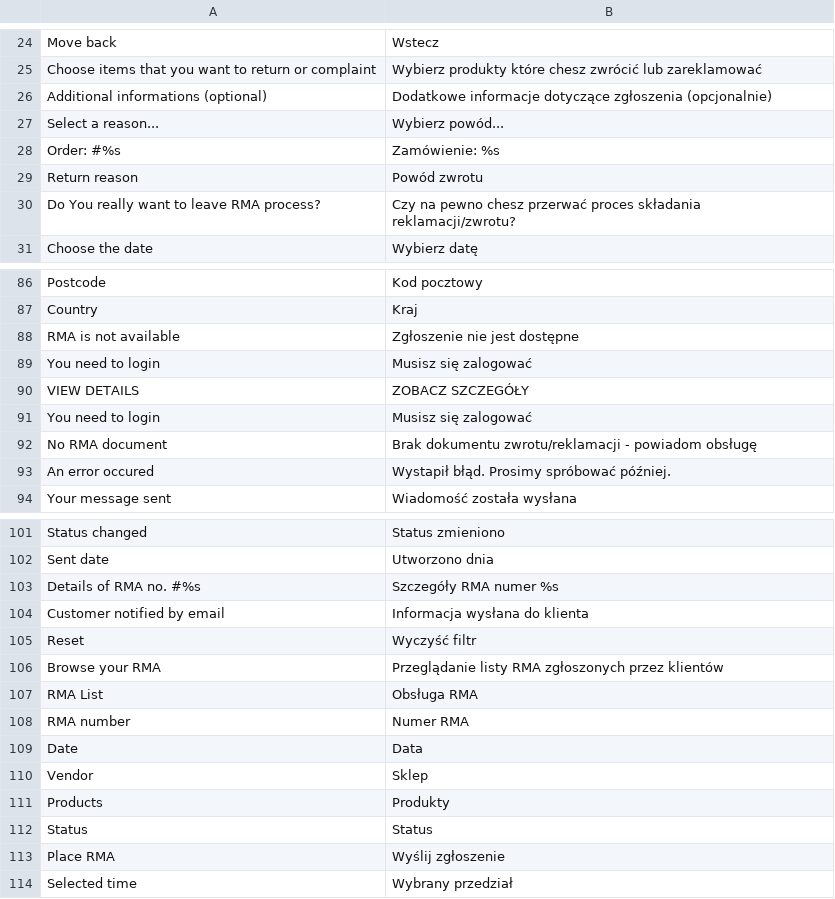
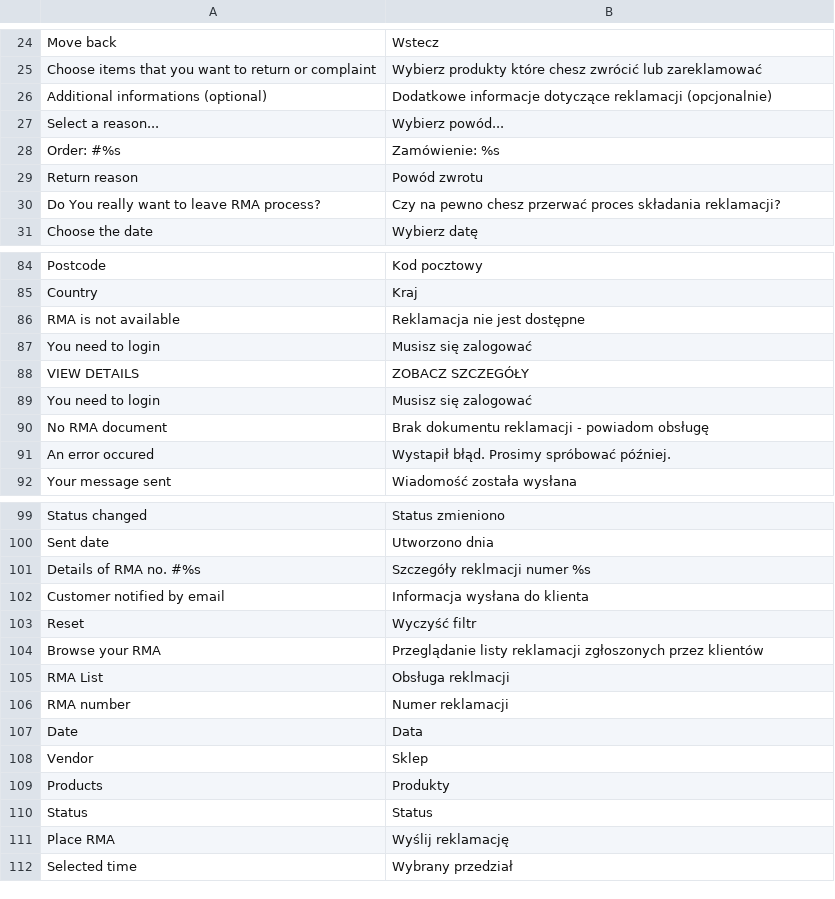
Before and after one commit to stanislawantoniak/maax, a CSV file: app/locale/pl_PL/Zolago_Rma.csv, drawn as a sheet; only a part is shown, gaps mark what is left out; the diff covers the shown part only.

```diff
--- a/app/locale/pl_PL/Zolago_Rma.csv
+++ b/app/locale/pl_PL/Zolago_Rma.csv
@@ -25,3 +25,3 @@
 "Choose items that you want to return or complaint", "Wybierz produkty które chesz zwrócić lub zareklamować"
-"Additional informations (optional)", "Dodatkowe informacje dotyczące zgłoszenia (opcjonalnie)"
+"Additional informations (optional)", "Dodatkowe informacje dotyczące reklamacji (opcjonalnie)"
 "Select a reason...", "Wybierz powód..."
@@ -29,3 +29,3 @@
 "Return reason", "Powód zwrotu"
-"Do You really want to leave RMA process?", "Czy na pewno chesz przerwać proces składania reklamacji/zwrotu?"
+"Do You really want to leave RMA process?", "Czy na pewno chesz przerwać proces składania reklamacji?"
 "Choose the date","Wybierz datę"
@@ -87,3 +85,3 @@
 "Country","Kraj"
-"RMA is not available", "Zgłoszenie nie jest dostępne"
+"RMA is not available", "Reklamacja nie jest dostępne"
 "You need to login", "Musisz się zalogować"
@@ -91,3 +89,3 @@
 "You need to login", "Musisz się zalogować"
-"No RMA document", "Brak dokumentu zwrotu/reklamacji - powiadom obsługę"
+"No RMA document", "Brak dokumentu reklamacji - powiadom obsługę"
 "An error occured", "Wystapił błąd. Prosimy spróbować później."
@@ -102,8 +100,8 @@
 "Sent date","Utworzono dnia"
-"Details of RMA no. #%s","Szczegóły RMA numer %s"
+"Details of RMA no. #%s","Szczegóły reklmacji numer %s"
 "Customer notified by email","Informacja wysłana do klienta"
 "Reset","Wyczyść filtr"
-"Browse your RMA","Przeglądanie listy RMA zgłoszonych przez klientów"
-"RMA List","Obsługa RMA"
-"RMA number","Numer RMA"
+"Browse your RMA","Przeglądanie listy reklamacji zgłoszonych przez klientów"
+"RMA List","Obsługa reklmacji"
+"RMA number","Numer reklamacji"
 "Date","Data"
@@ -112,3 +110,3 @@
 "Status","Status"
-"Place RMA","Wyślij zgłoszenie"
+"Place RMA","Wyślij reklamację"
 "Selected time","Wybrany przedział"
```
Also changed, not shown: 2 removed rows and 14 edited cells elsewhere in this file, app/locale/pl_PL/Unirgy_Dropship.csv.
